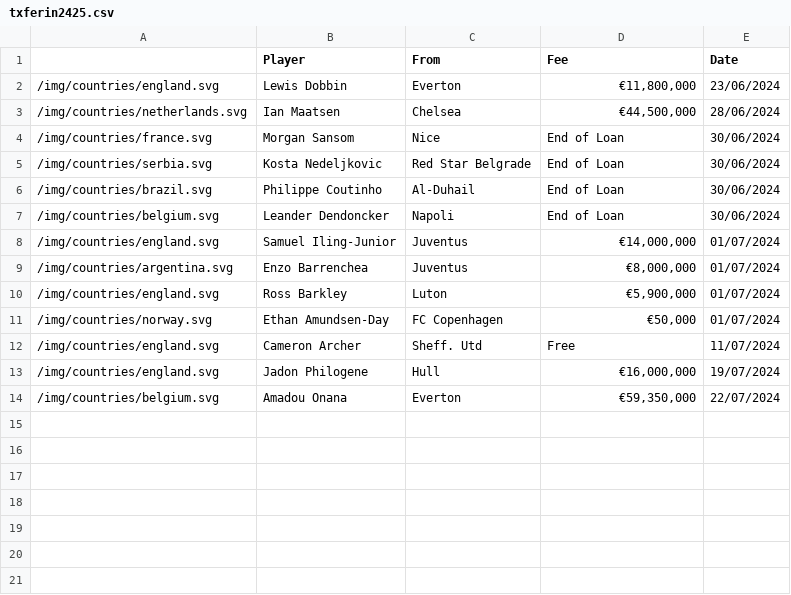
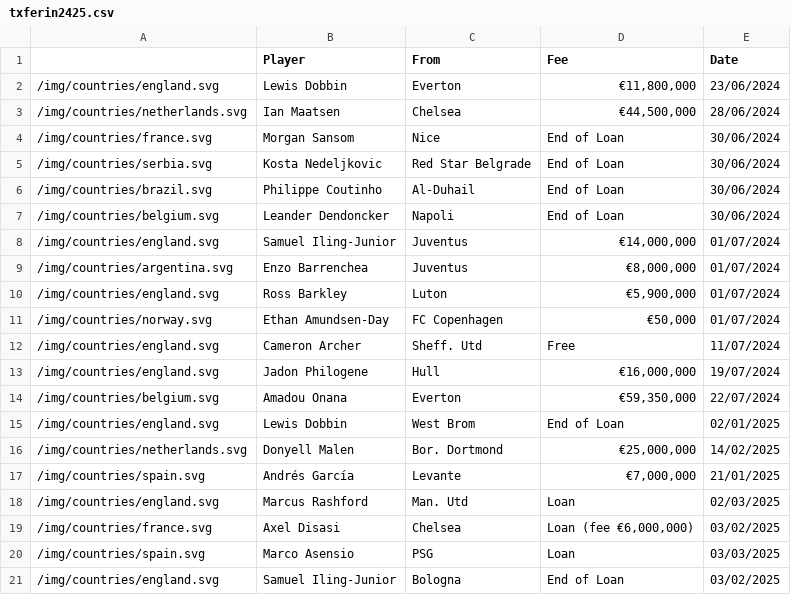
Before and after one commit to mitcpe/footy, a CSV file: assets/txfers/txferin2425.csv, drawn as a sheet.

```diff
--- a/assets/txfers/txferin2425.csv
+++ b/assets/txfers/txferin2425.csv
@@ -14 +14,8 @@
 "/img/countries/belgium.svg","Amadou Onana","Everton","€59,350,000",22/07/2024
+"/img/countries/england.svg","Lewis Dobbin","West Brom","End of Loan",02/01/2025
+"/img/countries/netherlands.svg","Donyell Malen","Bor. Dortmond","€25,000,000",14/02/2025
+"/img/countries/spain.svg","Andrés García","Levante","€7,000,000",21/01/2025
+"/img/countries/england.svg","Marcus Rashford","Man. Utd","Loan",02/03/2025
+"/img/countries/france.svg","Axel Disasi","Chelsea","Loan (fee €6,000,000)",03/02/2025
+"/img/countries/spain.svg","Marco Asensio","PSG","Loan",03/03/2025
+"/img/countries/england.svg","Samuel Iling-Junior","Bologna","End of Loan",03/02/2025
```
Also changed, not shown: assets/tabs/cl2425.csv, assets/tabs/prem2425.csv, 4 other files.
